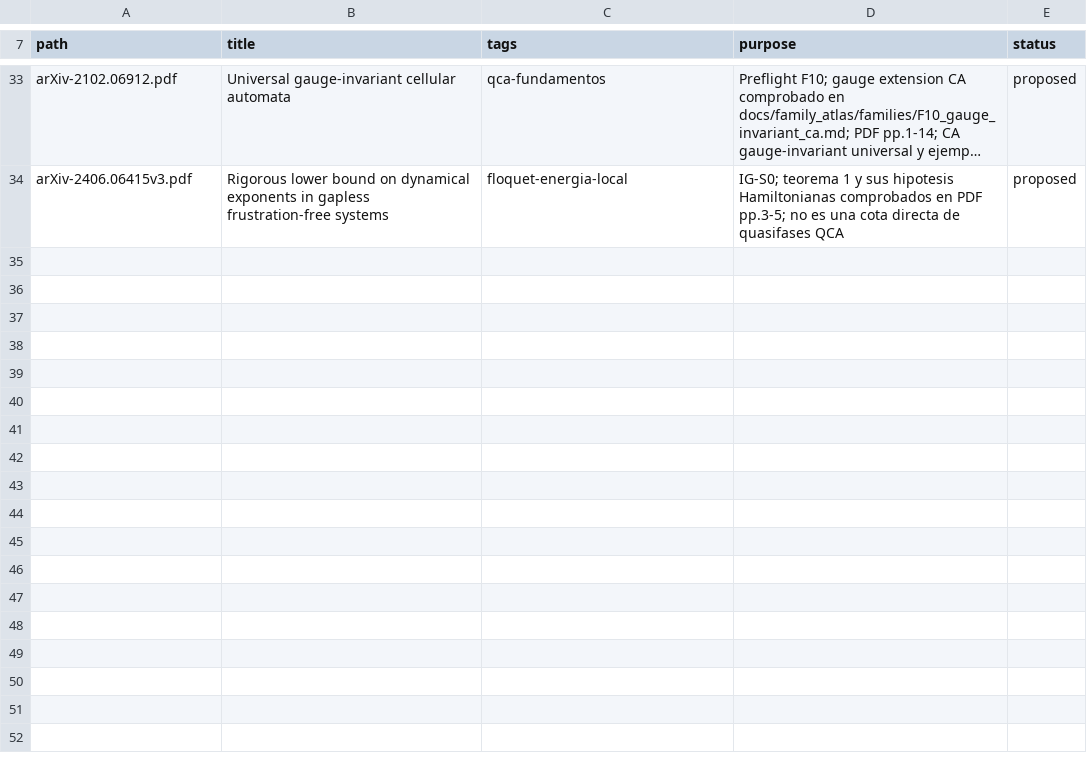
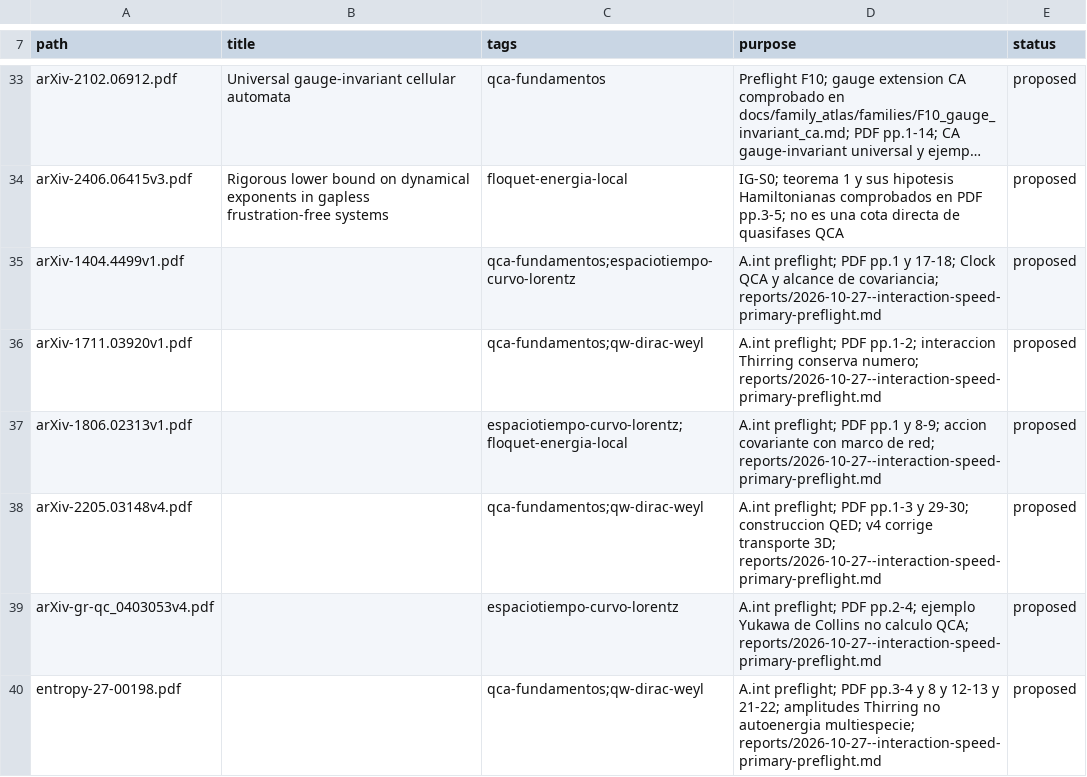
Before and after one commit to nacho09021973/qca-causal-cones, a CSV file: scripts/biblioteca_catalog/curated.csv, drawn as a sheet; only a part is shown, gaps mark what is left out; long unchanged cells end in …; the diff names each change by its address in the sheet, - before the commit and + after, or states it on an @@ line.

Commit message:
Document primary-source preflight on interaction-renormalized speeds

```diff
--- a/scripts/biblioteca_catalog/curated.csv
+++ b/scripts/biblioteca_catalog/curated.csv
+row 35: arXiv-1404.4499v1.pdf |  | qca-fundamentos;espaciotiempo-curvo-lorentz | A.int preflight; PDF pp.1 y 17-18; Clock QCA y alcance de covariancia; reports/2026-10-27--interaction-speed-primary-preflight.md | proposed
+row 36: arXiv-1711.03920v1.pdf |  | qca-fundamentos;qw-dirac-weyl | A.int preflight; PDF pp.1-2; interaccion Thirring conserva numero; reports/2026-10-27--interaction-speed-primary-preflight.md | proposed
+row 37: arXiv-1806.02313v1.pdf |  | espaciotiempo-curvo-lorentz;floquet-energia-local | A.int preflight; PDF pp.1 y 8-9; accion covariante con marco de red; reports/2026-10-27--interaction-speed-primary-preflight.md | proposed
+row 38: arXiv-2205.03148v4.pdf |  | qca-fundamentos;qw-dirac-weyl | A.int preflight; PDF pp.1-3 y 29-30; construccion QED; v4 corrige transporte 3D; reports/2026-10-27--interaction-speed-primary-preflight.md | proposed
+row 39: arXiv-gr-qc_0403053v4.pdf |  | espaciotiempo-curvo-lorentz | A.int preflight; PDF pp.2-4; ejemplo Yukawa de Collins no calculo QCA; reports/2026-10-27--interaction-speed-primary-preflight.md | proposed
+row 40: entropy-27-00198.pdf |  | qca-fundamentos;qw-dirac-weyl | A.int preflight; PDF pp.3-4 y 8 y 12-13 y 21-22; amplitudes Thirring no autoenergia multiespecie; reports/2026-10-27--interaction-speed-primary-preflight.md | proposed
```
Also changed, not shown: 3 other files.
